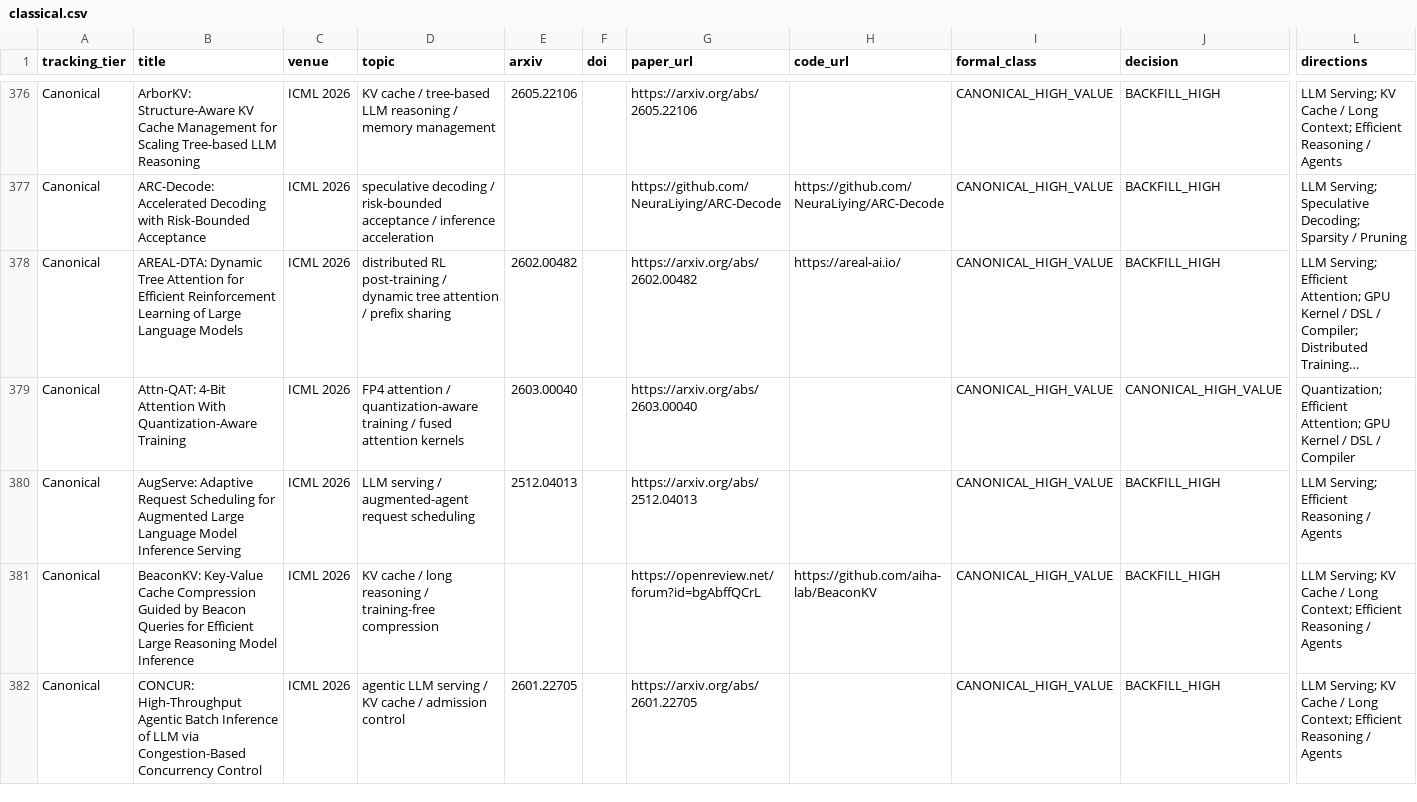
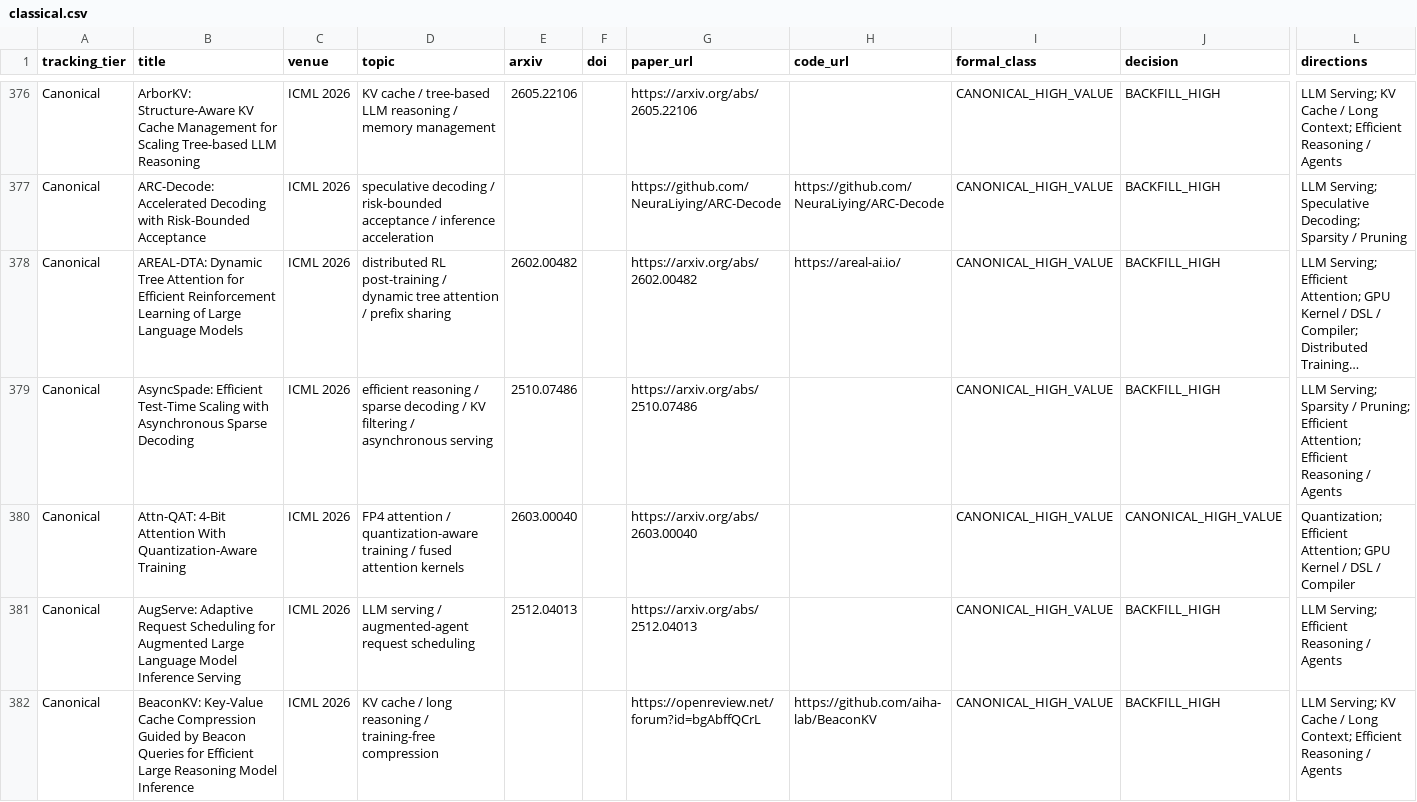
Before and after one commit to WangZhican/efficient-ml-landscape, a CSV file: data/classical.csv, drawn as a sheet; only a part is shown, gaps mark what is left out; the shorter side is filled out with more unchanged rows; long unchanged cells end in …; rows hold the shown columns only; the diff covers the shown part only; the diff names each change by its address in the sheet, - before the commit and + after, or states it on an @@ line.

Commit message:
Expand ICML serving and rollout systems coverage

```diff
--- a/data/classical.csv
+++ b/data/classical.csv
+row 379: Canonical | AsyncSpade: Efficient Test-Time Scaling with Asynchronous Sparse Decoding | ICML 2026 | efficient reasoning / sparse decoding / KV filtering / asynchronous serving | 2510.07486 |  | https://arxiv.org/abs/2510.07486 |  | CANONICAL_HIGH_VALUE | BACKFILL_HIGH | LLM Serving; Sparsity / Pruning; Efficient Attention; Efficient Reasoning / Agents
```
Also changed, not shown: 6 added rows elsewhere in this file, data/papers.csv, 16 other files.
